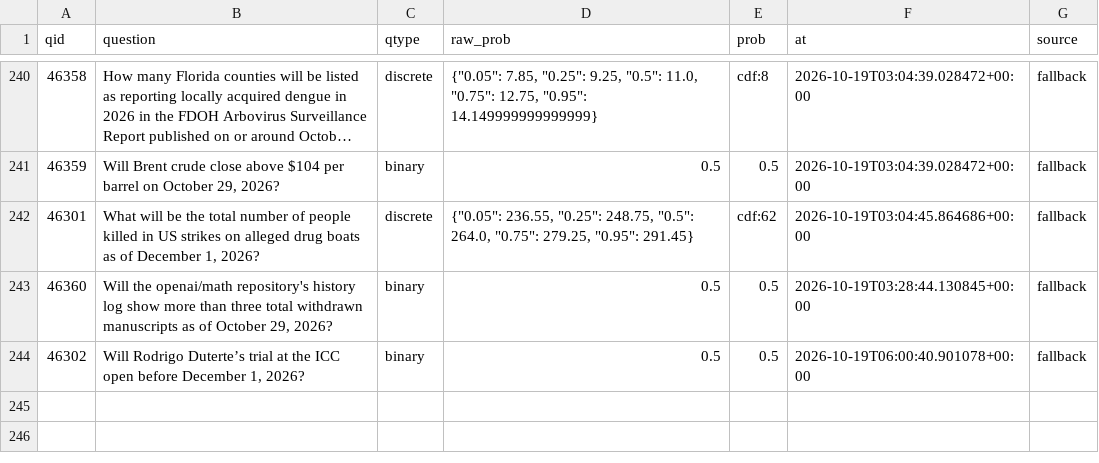
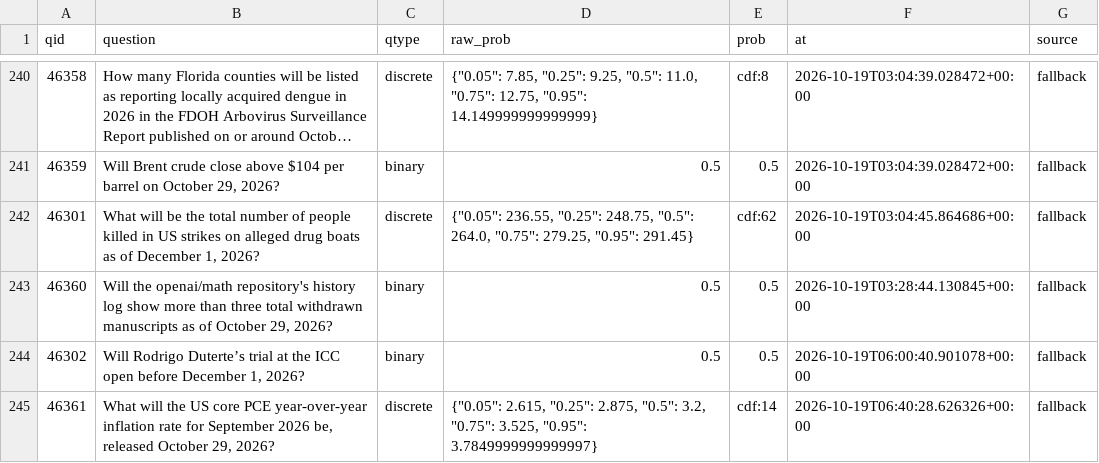
Before and after one commit to akadigari/manyworldz, a CSV file: data/tournament_log.csv, drawn as a sheet; only a part is shown, gaps mark what is left out; long unchanged cells end in …; the diff names each change by its address in the sheet, - before the commit and + after, or states it on an @@ line.

```diff
--- a/data/tournament_log.csv
+++ b/data/tournament_log.csv
+row 245: 46361 | What will the US core PCE year-over-year inflation rate for September 2026 be, released October 29, 2026? | discrete | {"0.05": 2.615, "0.25": 2.875, "0.5": 3.2, "0.75": 3.525, "0.95": 3.7849999999999997} | cdf:14 | 2026-10-19T06:40:28.626326+00:00 | fallback
```
Also changed, not shown: 1 other file.
